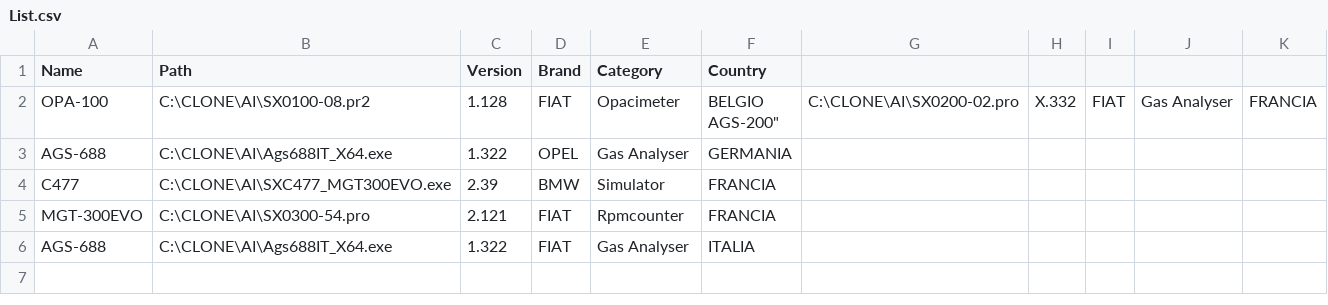
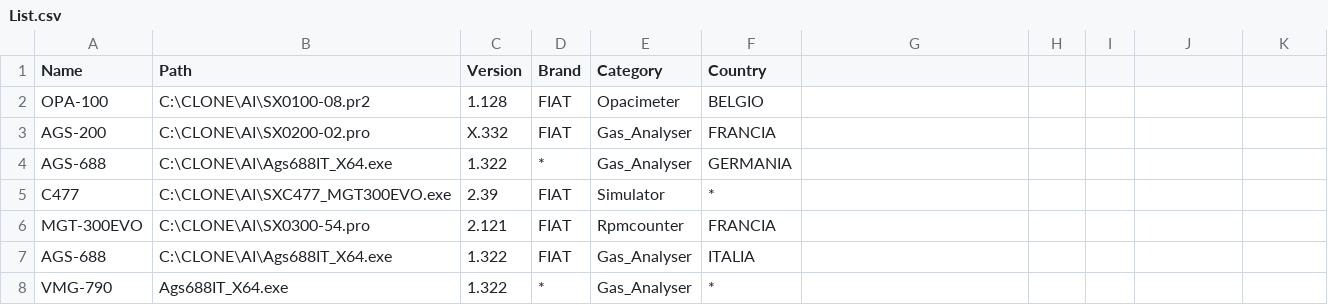
Before and after one commit to BB-lfontana/GoliveLeo, a CSV file: List.csv, drawn as a sheet.

```diff
--- a/List.csv
+++ b/List.csv
@@ -1,7 +1,8 @@
 "Name","Path","Version","Brand","Category","Country"
-"OPA-100","C:\CLONE\AI\SX0100-08.pr2","1.128","FIAT","Opacimeter","BELGIO
-"AGS-200","C:\CLONE\AI\SX0200-02.pro","X.332","FIAT","Gas Analyser","FRANCIA"
-"AGS-688","C:\CLONE\AI\Ags688IT_X64.exe","1.322","OPEL","Gas Analyser","GERMANIA"
-"C477","C:\CLONE\AI\SXC477_MGT300EVO.exe","2.39","BMW","Simulator","FRANCIA"
+"OPA-100","C:\CLONE\AI\SX0100-08.pr2","1.128",FIAT,"Opacimeter",BELGIO
+"AGS-200","C:\CLONE\AI\SX0200-02.pro","X.332","FIAT","Gas_Analyser",FRANCIA
+"AGS-688","C:\CLONE\AI\Ags688IT_X64.exe","1.322","*","Gas_Analyser","GERMANIA"
+"C477","C:\CLONE\AI\SXC477_MGT300EVO.exe","2.39","FIAT","Simulator","*"
 "MGT-300EVO","C:\CLONE\AI\SX0300-54.pro","2.121","FIAT","Rpmcounter","FRANCIA"
-"AGS-688","C:\CLONE\AI\Ags688IT_X64.exe","1.322","FIAT","Gas Analyser","ITALIA"
+"AGS-688","C:\CLONE\AI\Ags688IT_X64.exe","1.322","FIAT","Gas_Analyser",ITALIA
+"VMG-790","Ags688IT_X64.exe","1.322","*","Gas_Analyser",*
```
Also changed, not shown: 6 other files.
